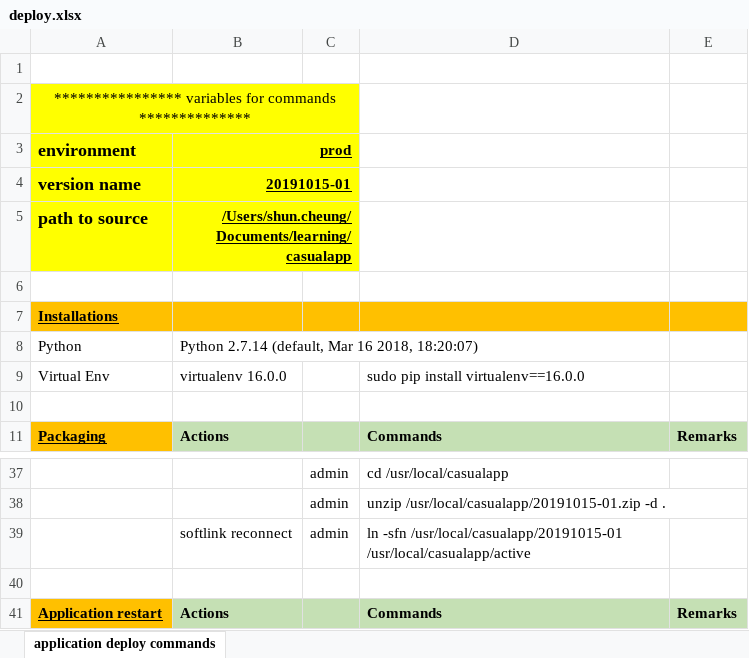
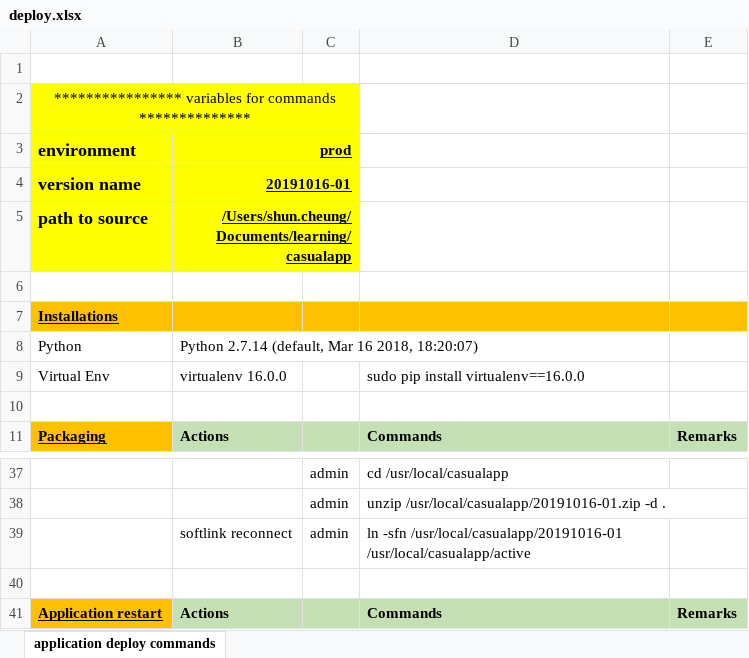
Before and after one commit to shunkongcheung/crestedmyna, an Excel workbook: deploy.xlsx, sheet application deploy commands, drawn as a sheet; only a part is shown, gaps mark what is left out; values as stored, in another font and other column widths than the file's, no borders; the diff covers the shown part only; the diff names each change by its address in the sheet, - before the commit and + after, or states it on an @@ line.

Commit message:
deploy: 20191016-01

```diff
--- a/deploy.xlsx (sheet application deploy commands)
+++ b/deploy.xlsx (sheet application deploy commands)
-B4 (prod): 20191015-01
+B4 (prod): 20191016-01
-D38: unzip /usr/local/casualapp/20191015-01.zip -d .
+D38: unzip /usr/local/casualapp/20191016-01.zip -d .
-D39: ln -sfn /usr/local/casualapp/20191015-01 /usr/local/casualapp/active
+D39: ln -sfn /usr/local/casualapp/20191016-01 /usr/local/casualapp/active
```
Also changed, not shown: 10 edited cells elsewhere in this sheet.
